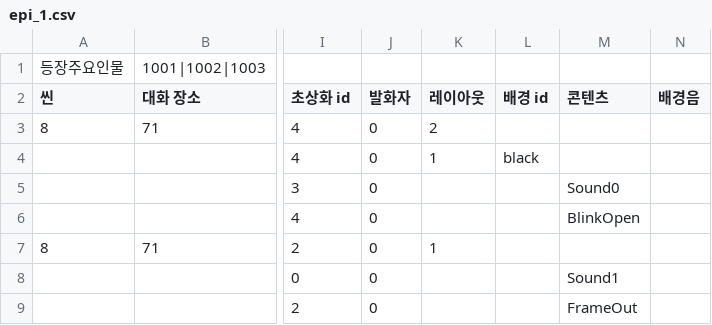
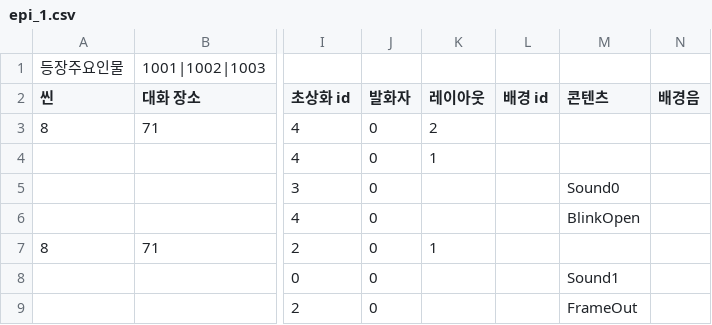
Before and after one commit to sopipc167/UnSleep, a CSV file: UnSleep/Assets/Resources/epi_csv/epi_1.csv, drawn as a sheet; only a part is shown, gaps mark what is left out; the diff covers the shown part only; the diff names each change by its address in the sheet, - before the commit and + after, or states it on an @@ line.

```diff
--- a/UnSleep/Assets/Resources/epi_csv/epi_1.csv
+++ b/UnSleep/Assets/Resources/epi_csv/epi_1.csv
-L4 (배경 id): black
+L4 (배경 id): (empty)
```
Also changed, not shown: 4 added rows, 2 removed rows and 27 edited cells elsewhere in this file, 12 other files.
